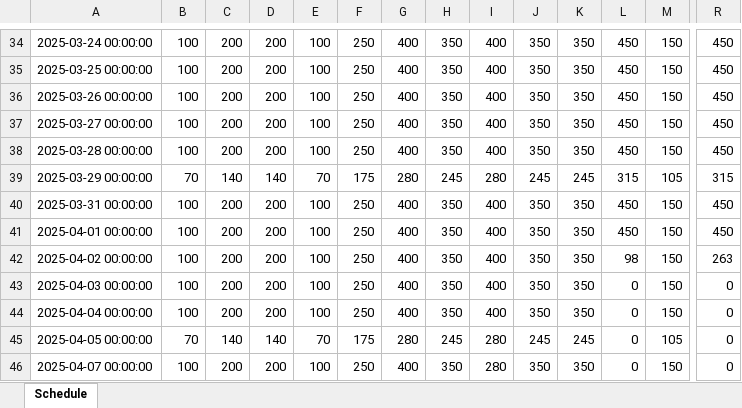
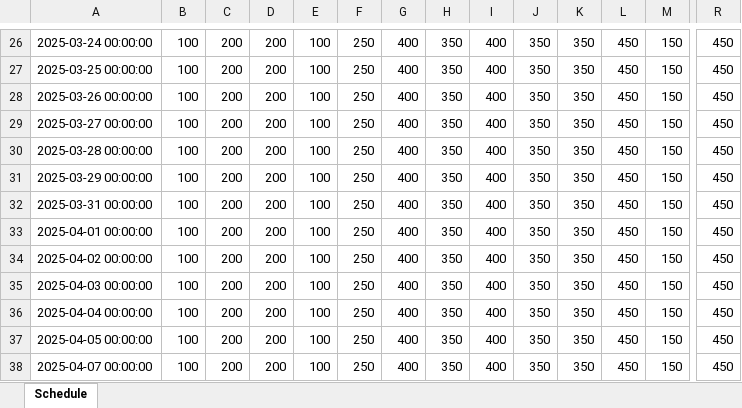
Before and after one commit to jaephillseo/hsk-simulation, an Excel workbook: outputs/daily_schedule.xlsx, sheet Schedule, drawn as a sheet; only a part is shown, gaps mark what is left out; values as stored, in another font and other column widths than the file's, no cell formats; addresses are those after the commit; the diff covers the shown part only; the diff names each change by its address in the sheet, - before the commit and + after, or states it on an @@ line.

```diff
--- a/outputs/daily_schedule.xlsx (sheet Schedule)
+++ b/outputs/daily_schedule.xlsx (sheet Schedule)
-B31: 70
+B31: 100
-C31: 140
+C31: 200
-D31: 140
+D31: 200
-E31: 70
+E31: 100
-F31: 175
+F31: 250
-G31: 280
+G31: 400
-H31: 245
+H31: 350
-I31: 280
+I31: 400
-J31: 245
+J31: 350
-K31: 245
+K31: 350
-L31: 315
+L31: 450
-M31: 105
+M31: 150
-R31: 315
+R31: 450
-L34: 98
+L34: 450
-R34: 263
+R34: 450
-L35:L38: 0
+L35:L38: 450
-R35:R38: 0
+R35:R38: 450
-B37: 70
+B37: 100
-C37: 140
+C37: 200
-D37: 140
+D37: 200
-E37: 70
+E37: 100
-F37: 175
+F37: 250
-G37: 280
+G37: 400
-H37: 245
+H37: 350
-I37:I38: 280
+I37:I38: 400
-J37: 245
+J37: 350
-K37: 245
+K37: 350
-M37: 105
+M37: 150
```
Also changed, not shown: 10 removed rows and 288 edited cells elsewhere in this sheet, cell formats, 2 other files.
